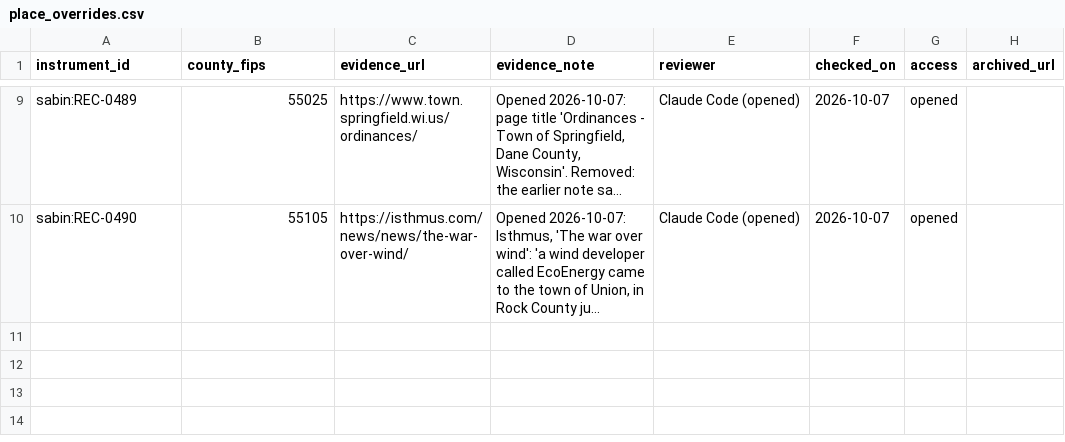
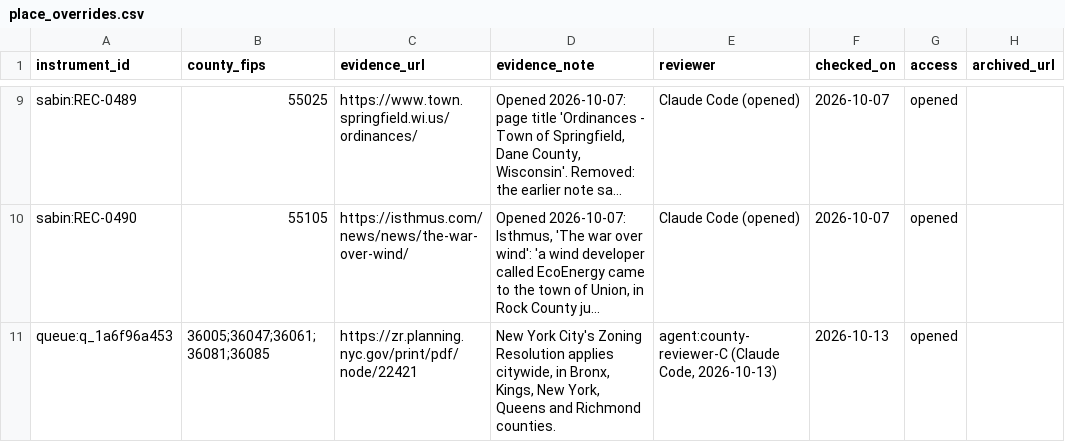
Before and after one commit to pricephillips/renewable-opposition, a CSV file: data/review/place_overrides.csv, drawn as a sheet; only a part is shown, gaps mark what is left out; long unchanged cells end in …; the diff names each change by its address in the sheet, - before the commit and + after, or states it on an @@ line.

```diff
--- a/data/review/place_overrides.csv
+++ b/data/review/place_overrides.csv
+row 11: queue:q_1a6f96a453 | 36005;36047;36061;36081;36085 | https://zr.planning.nyc.gov/print/pdf/node/22421 | New York City's Zoning Resolution applies citywide, in Bronx, Kings, New York, Queens and Richmond counties. | agent:county-reviewer-C (Claude Code, 2026-10-13) | 2026-10-13 | opened
```
Also changed, not shown: data/review/promotion_trail.csv, 7 other files.
